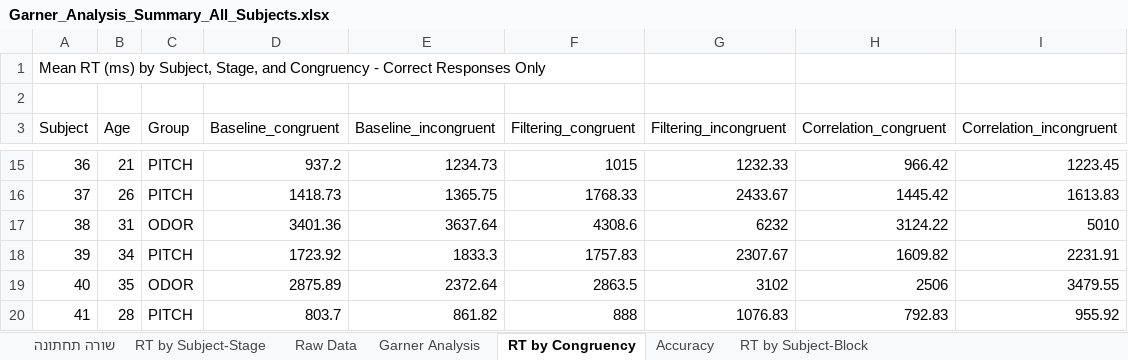
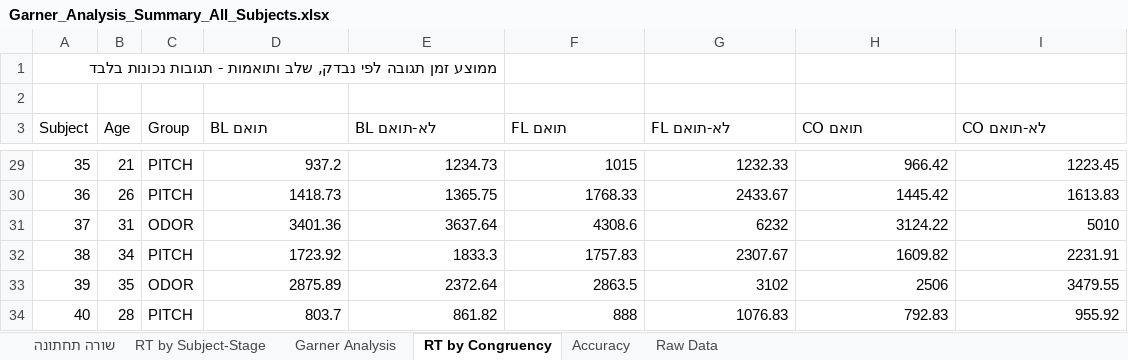
Before and after one commit to evyatarc3/Garner2026, an Excel workbook: Garner_Analysis_Summary_All_Subjects.xlsx, sheet RT by Congruency, drawn as a sheet; only a part is shown, gaps mark what is left out; values as stored, in another font and other column widths than the file's, no cell formats; addresses are those after the commit; the diff covers the shown part only; the diff names each change by its address in the sheet, - before the commit and + after, or states it on an @@ line.

```diff
--- a/Garner_Analysis_Summary_All_Subjects.xlsx (sheet RT by Congruency)
+++ b/Garner_Analysis_Summary_All_Subjects.xlsx (sheet RT by Congruency)
-sheet tab: RT by Subject-Block
@@ sheet tab order changed: שורה תחתונה | RT by Subject-Stage | Garner Analysis | RT by Congruency | Accuracy | Raw Data @@
-A1 (Subject): Mean RT (ms) by Subject, Stage, and Congruency - Correct Responses Only
+A1 (Subject): ממוצע זמן תגובה לפי נבדק, שלב ותואמות - תגובות נכונות בלבד
-D3: Baseline_congruent
+D3: BL תואם
-E3: Baseline_incongruent
+E3: BL לא-תואם
-F3: Filtering_congruent
+F3: FL תואם
-G3: Filtering_incongruent
+G3: FL לא-תואם
-H3: Correlation_congruent
+H3: CO תואם
-I3: Correlation_incongruent
+I3: CO לא-תואם
-A29 (Subject): 36
+A29 (Subject): 35
-A30 (Subject): 37
+A30 (Subject): 36
-A31 (Subject): 38
+A31 (Subject): 37
-A32 (Subject): 39
+A32 (Subject): 38
-A33 (Subject): 40
+A33 (Subject): 39
-A34 (Subject): 41
+A34 (Subject): 40
```
Also changed, not shown: 14 added rows and 11 edited cells elsewhere in this sheet, sheet Raw Data, sheet שורה תחתונה, sheet Garner Analysis, sheet RT by Subject-Stage, sheet Accuracy, cell formats, 18 other files.
